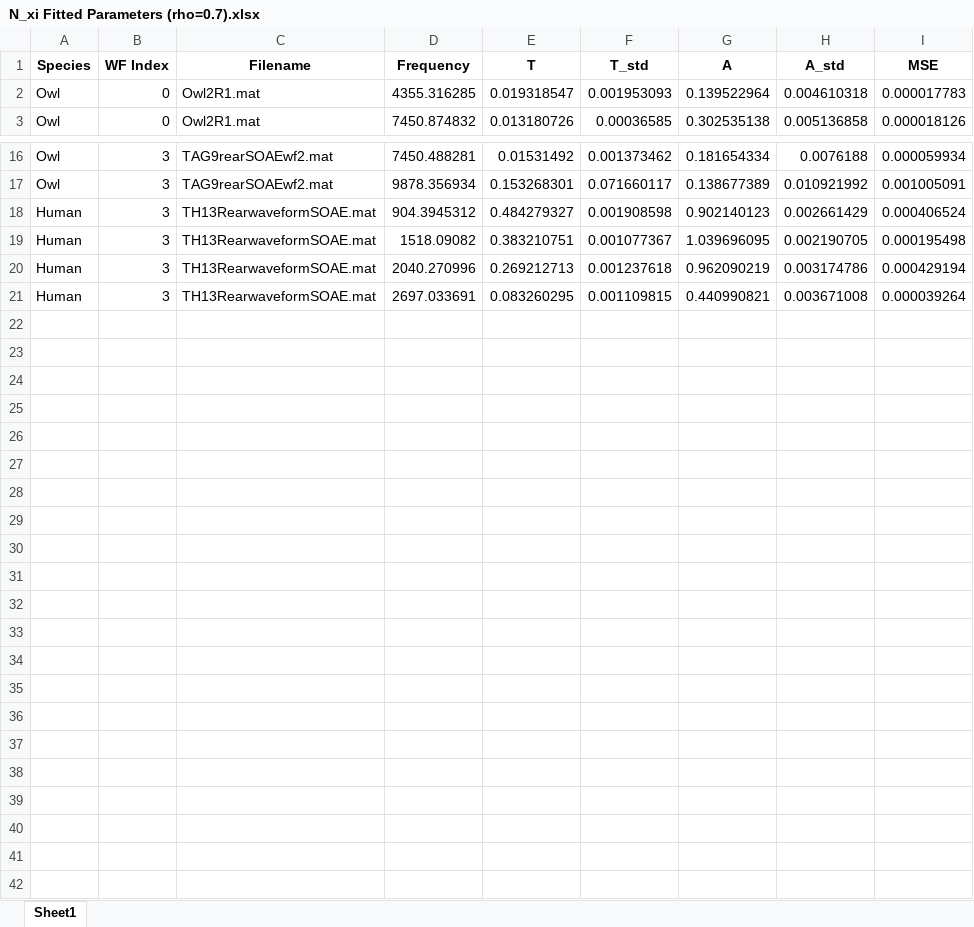
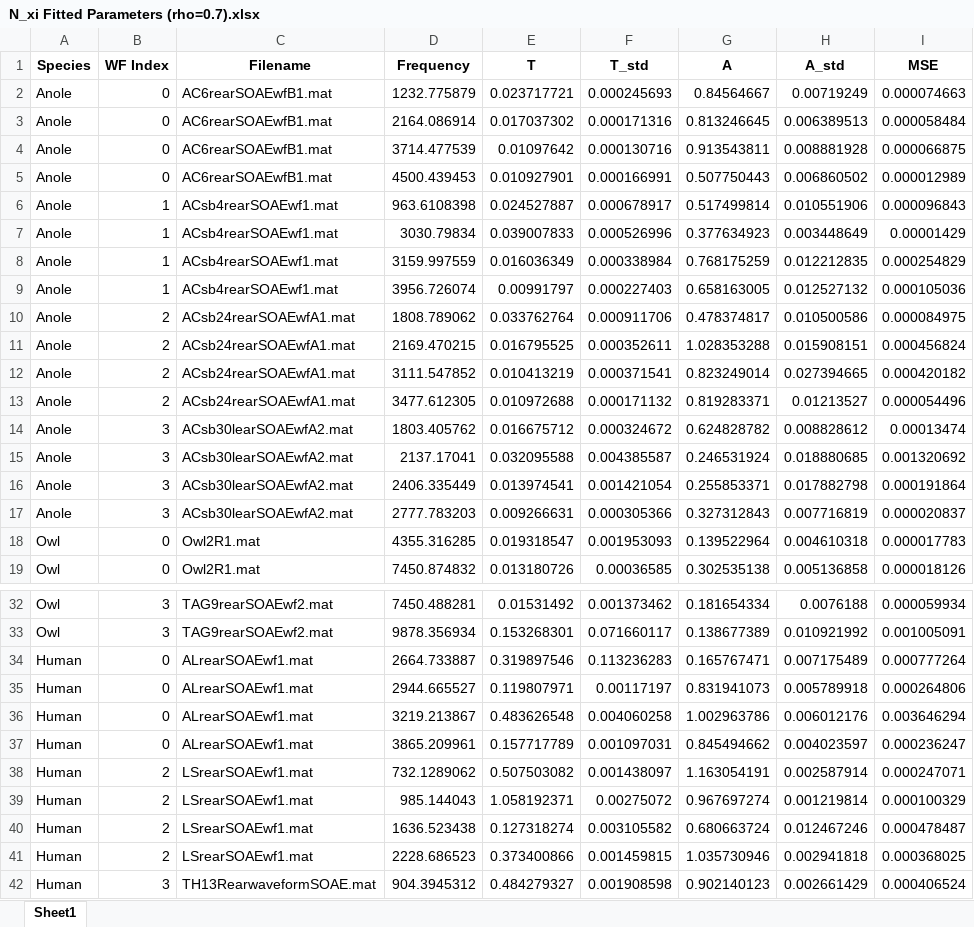
Before and after one commit to seththepeacock/phase_coherence, an Excel workbook: N_xi Fits/Figures/N_xi Fitted Parameters (rho=0.7).xlsx, sheet Sheet1, drawn as a sheet; only a part is shown, gaps mark what is left out; the shorter side is filled out with more unchanged rows; values as stored, in another font and other column widths than the file's, no borders; the diff names each change by its address in the sheet, - before the commit and + after, or states it on an @@ line.

```diff
--- a/N_xi Fits/Figures/N_xi Fitted Parameters (rho=0.7).xlsx (sheet Sheet1)
+++ b/N_xi Fits/Figures/N_xi Fitted Parameters (rho=0.7).xlsx (sheet Sheet1)
+row 2: Anole | 0 | AC6rearSOAEwfB1.mat | 1232.775879 | 0.023717721 | 0.000245693 | 0.84564667 | 0.00719249 | 0.000074663
+row 3: Anole | 0 | AC6rearSOAEwfB1.mat | 2164.086914 | 0.017037302 | 0.000171316 | 0.813246645 | 0.006389513 | 0.000058484
+row 4: Anole | 0 | AC6rearSOAEwfB1.mat | 3714.477539 | 0.01097642 | 0.000130716 | 0.913543811 | 0.008881928 | 0.000066875
+row 5: Anole | 0 | AC6rearSOAEwfB1.mat | 4500.439453 | 0.010927901 | 0.000166991 | 0.507750443 | 0.006860502 | 0.000012989
+row 6: Anole | 1 | ACsb4rearSOAEwf1.mat | 963.6108398 | 0.024527887 | 0.000678917 | 0.517499814 | 0.010551906 | 0.000096843
+row 7: Anole | 1 | ACsb4rearSOAEwf1.mat | 3030.79834 | 0.039007833 | 0.000526996 | 0.377634923 | 0.003448649 | 0.00001429
+row 8: Anole | 1 | ACsb4rearSOAEwf1.mat | 3159.997559 | 0.016036349 | 0.000338984 | 0.768175259 | 0.012212835 | 0.000254829
+row 9: Anole | 1 | ACsb4rearSOAEwf1.mat | 3956.726074 | 0.00991797 | 0.000227403 | 0.658163005 | 0.012527132 | 0.000105036
+row 10: Anole | 2 | ACsb24rearSOAEwfA1.mat | 1808.789062 | 0.033762764 | 0.000911706 | 0.478374817 | 0.010500586 | 0.000084975
+row 11: Anole | 2 | ACsb24rearSOAEwfA1.mat | 2169.470215 | 0.016795525 | 0.000352611 | 1.028353288 | 0.015908151 | 0.000456824
+row 12: Anole | 2 | ACsb24rearSOAEwfA1.mat | 3111.547852 | 0.010413219 | 0.000371541 | 0.823249014 | 0.027394665 | 0.000420182
+row 13: Anole | 2 | ACsb24rearSOAEwfA1.mat | 3477.612305 | 0.010972688 | 0.000171132 | 0.819283371 | 0.01213527 | 0.000054496
+row 14: Anole | 3 | ACsb30learSOAEwfA2.mat | 1803.405762 | 0.016675712 | 0.000324672 | 0.624828782 | 0.008828612 | 0.00013474
+row 15: Anole | 3 | ACsb30learSOAEwfA2.mat | 2137.17041 | 0.032095588 | 0.004385587 | 0.246531924 | 0.018880685 | 0.001320692
+row 16: Anole | 3 | ACsb30learSOAEwfA2.mat | 2406.335449 | 0.013974541 | 0.001421054 | 0.255853371 | 0.017882798 | 0.000191864
+row 17: Anole | 3 | ACsb30learSOAEwfA2.mat | 2777.783203 | 0.009266631 | 0.000305366 | 0.327312843 | 0.007716819 | 0.000020837
+row 34: Human | 0 | ALrearSOAEwf1.mat | 2664.733887 | 0.319897546 | 0.113236283 | 0.165767471 | 0.007175489 | 0.000777264
+row 35: Human | 0 | ALrearSOAEwf1.mat | 2944.665527 | 0.119807971 | 0.00117197 | 0.831941073 | 0.005789918 | 0.000264806
+row 36: Human | 0 | ALrearSOAEwf1.mat | 3219.213867 | 0.483626548 | 0.004060258 | 1.002963786 | 0.006012176 | 0.003646294
+row 37: Human | 0 | ALrearSOAEwf1.mat | 3865.209961 | 0.157717789 | 0.001097031 | 0.845494662 | 0.004023597 | 0.000236247
+row 38: Human | 2 | LSrearSOAEwf1.mat | 732.1289062 | 0.507503082 | 0.001438097 | 1.163054191 | 0.002587914 | 0.000247071
+row 39: Human | 2 | LSrearSOAEwf1.mat | 985.144043 | 1.058192371 | 0.00275072 | 0.967697274 | 0.001219814 | 0.000100329
+row 40: Human | 2 | LSrearSOAEwf1.mat | 1636.523438 | 0.127318274 | 0.003105582 | 0.680663724 | 0.012467246 | 0.000478487
+row 41: Human | 2 | LSrearSOAEwf1.mat | 2228.686523 | 0.373400866 | 0.001459815 | 1.035730946 | 0.002941818 | 0.000368025
```
Also changed, not shown: 39 other files.
